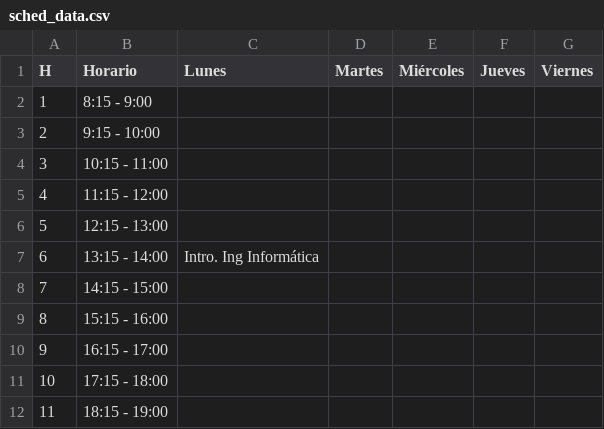
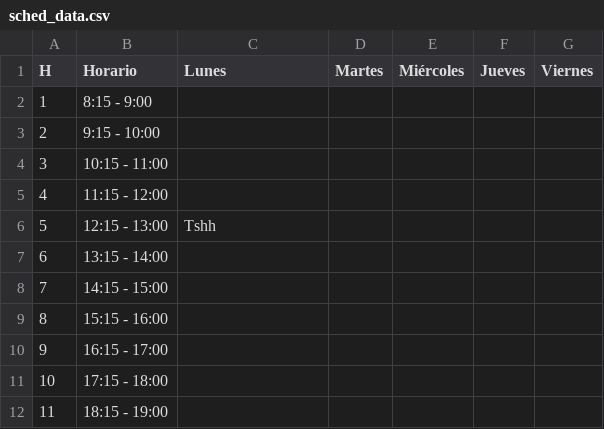
Before and after one commit to CxrlosKenobi/UdeCursos.py, a CSV file: sched_data.csv, drawn as a sheet.

```diff
--- a/sched_data.csv
+++ b/sched_data.csv
@@ -5,4 +5,4 @@ H,Horario,Lunes,Martes,Miércoles,Jueves,Viernes
 4,11:15 - 12:00,,,,,
-5,12:15 - 13:00,,,,,
-6,13:15 - 14:00,Intro. Ing Informática,,,,
+5,12:15 - 13:00,Tshh,,,,
+6,13:15 - 14:00,,,,,
 7,14:15 - 15:00,,,,,
```
Also changed, not shown: 9 other files.
